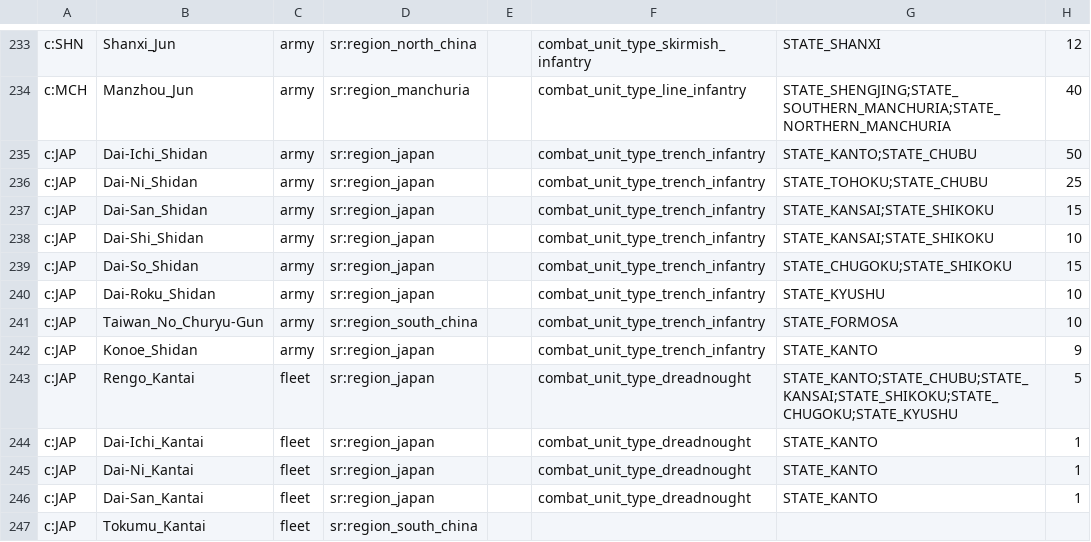
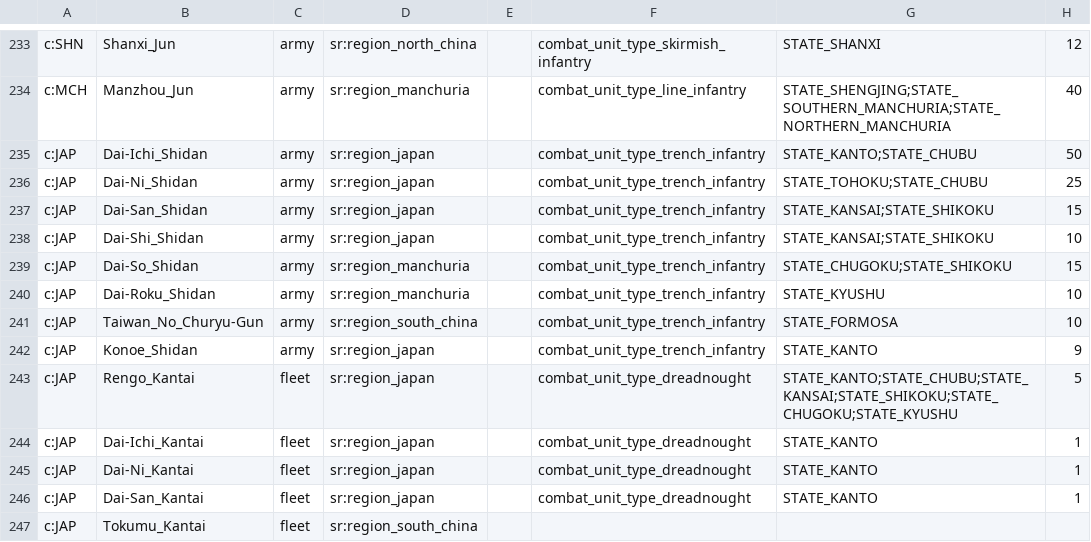
Before and after one commit to AlexJFDev/Vic3-World-War-One-Mod, a CSV file: scripts/mod/data/military_units.csv, drawn as a sheet; only a part is shown, gaps mark what is left out; the diff names each change by its address in the sheet, - before the commit and + after, or states it on an @@ line.

```diff
--- a/scripts/mod/data/military_units.csv
+++ b/scripts/mod/data/military_units.csv
-D239:D240: sr:region_japan
+D239:D240: sr:region_manchuria
```
Also changed, not shown: scripts/mod/data/state_buildings.csv, scripts/mod/data/state_regions.csv, 3 other files.
